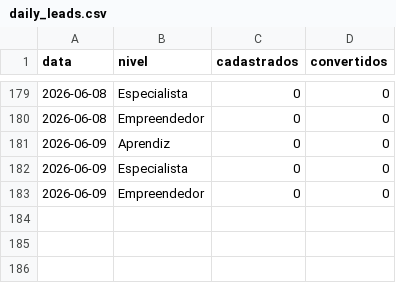
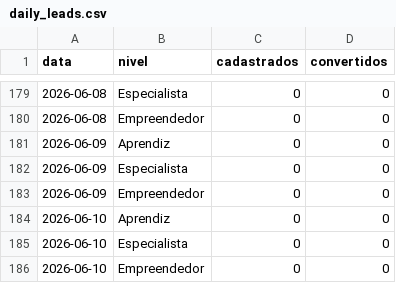
Before and after one commit to biancafnunes/resellers-grid, a CSV file: daily_leads.csv, drawn as a sheet; only a part is shown, gaps mark what is left out.

```diff
--- a/daily_leads.csv
+++ b/daily_leads.csv
@@ -183 +183,4 @@ data,nivel,cadastrados,convertidos
 2026-06-09,Empreendedor,0,0
+2026-06-10,Aprendiz,0,0
+2026-06-10,Especialista,0,0
+2026-06-10,Empreendedor,0,0
```
Also changed, not shown: daily_device_orders.csv, daily_lp.csv, 7 other files.
